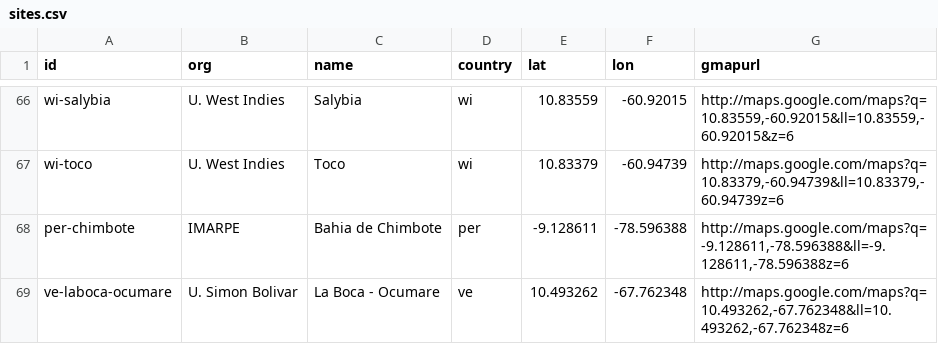
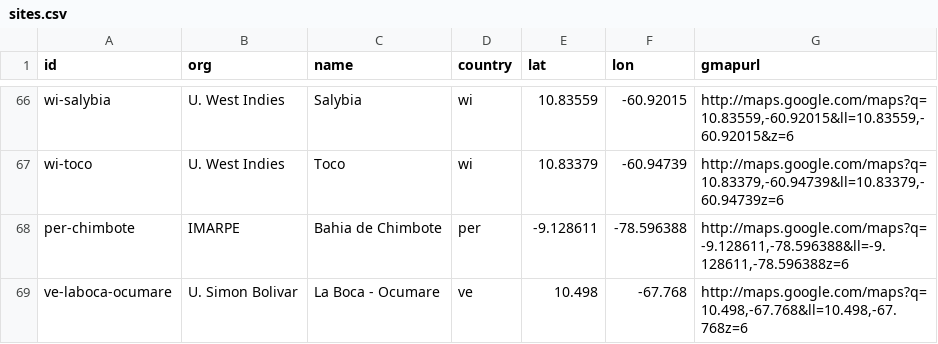
Before and after one commit to marinebon/p2p, a CSV file: data/sites.csv, drawn as a sheet; only a part is shown, gaps mark what is left out.

Commit message:
lat lon adjustment to last row 1

```diff
--- a/data/sites.csv
+++ b/data/sites.csv
@@ -68,2 +68,2 @@ wi-toco,U. West Indies,Toco,wi,10.83379,-60.94739,"http://maps.google.com/maps?q
 per-chimbote,IMARPE,Bahia de Chimbote,per,-9.128611,-78.596388,"http://maps.google.com/maps?q=-9.128611,-78.596388&ll=-9.128611,-78.596388z=6"
-ve-laboca-ocumare,U. Simon Bolivar,La Boca - Ocumare,ve,10.493262,-67.762348,"http://maps.google.com/maps?q=10.493262,-67.762348&ll=10.493262,-67.762348z=6"
+ve-laboca-ocumare,U. Simon Bolivar,La Boca - Ocumare,ve,10.498,-67.768,"http://maps.google.com/maps?q=10.498,-67.768&ll=10.498,-67.768z=6"
```
